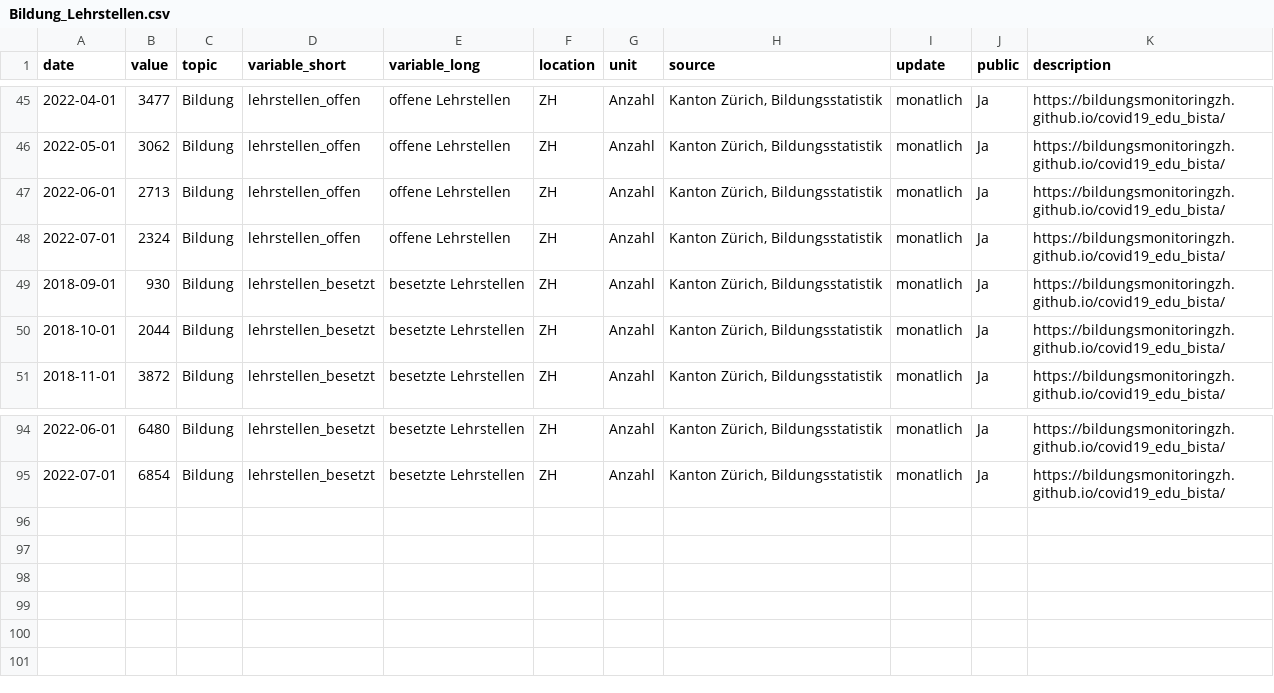
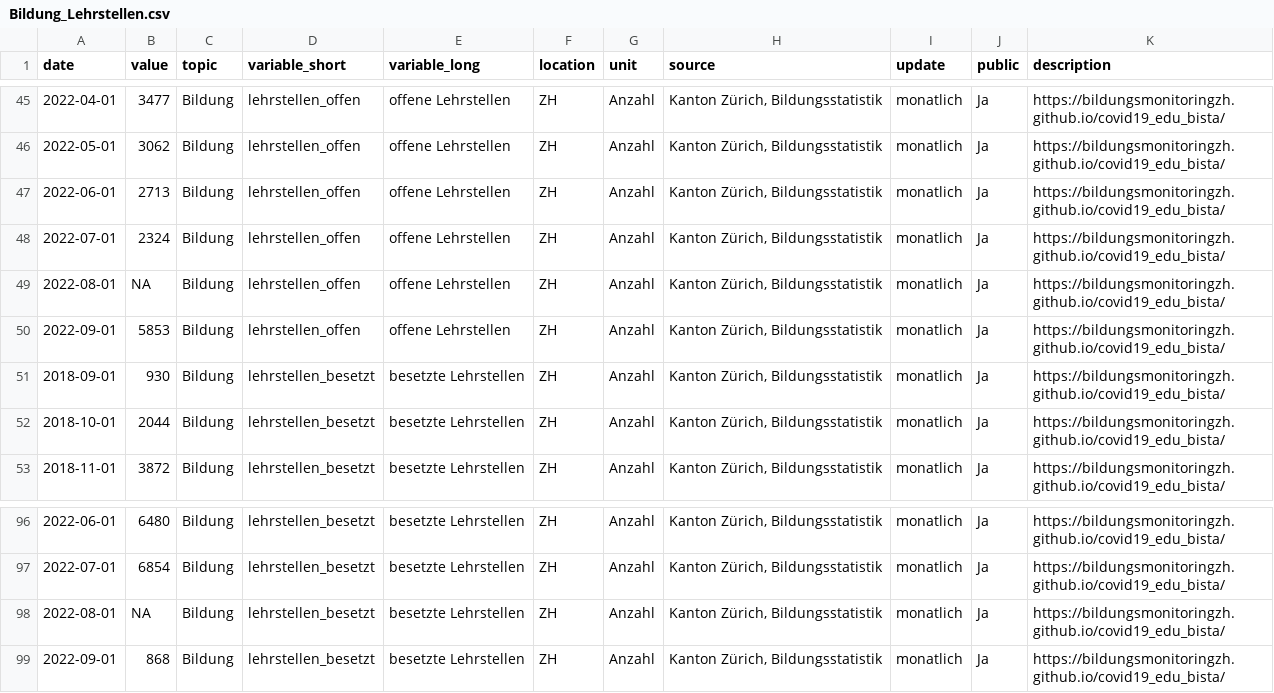
Before and after one commit to bildungsplanungZH/covid19_edu_bista, a CSV file: Bildung_Lehrstellen.csv, drawn as a sheet; only a part is shown, gaps mark what is left out; the diff names each change by its address in the sheet, - before the commit and + after, or states it on an @@ line.

```diff
--- a/Bildung_Lehrstellen.csv
+++ b/Bildung_Lehrstellen.csv
+row 49: 2022-08-01 | NA | Bildung | lehrstellen_offen | offene Lehrstellen | ZH | Anzahl | Kanton Zürich, Bildungsstatistik | monatlich | Ja | https://bildungsmonitoringzh.github.io/covid19_edu_bista/
+row 50: 2022-09-01 | 5853 | Bildung | lehrstellen_offen | offene Lehrstellen | ZH | Anzahl | Kanton Zürich, Bildungsstatistik | monatlich | Ja | https://bildungsmonitoringzh.github.io/covid19_edu_bista/
+row 98: 2022-08-01 | NA | Bildung | lehrstellen_besetzt | besetzte Lehrstellen | ZH | Anzahl | Kanton Zürich, Bildungsstatistik | monatlich | Ja | https://bildungsmonitoringzh.github.io/covid19_edu_bista/
+row 99: 2022-09-01 | 868 | Bildung | lehrstellen_besetzt | besetzte Lehrstellen | ZH | Anzahl | Kanton Zürich, Bildungsstatistik | monatlich | Ja | https://bildungsmonitoringzh.github.io/covid19_edu_bista/
```
Also changed, not shown: Bildung_Lehrvertraege.csv, data/lena.csv, 2 other files.
